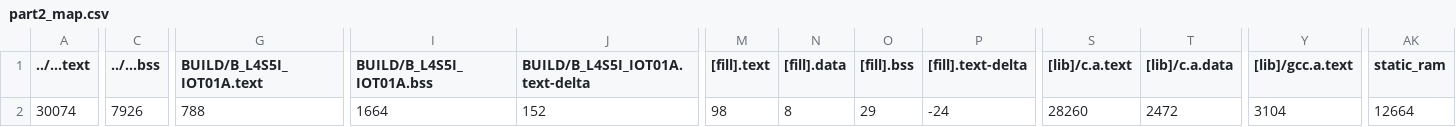
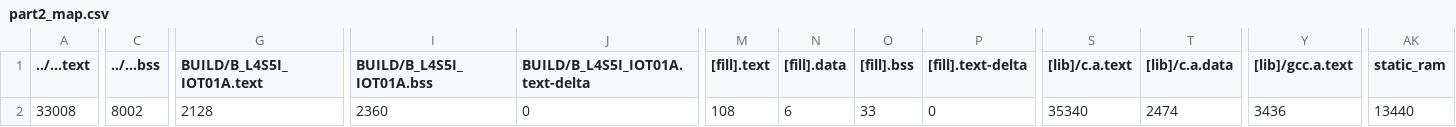
Before and after one commit to daybreak1999/hw04, a CSV file: part2/BUILD/B_L4S5I_IOT01A/GCC_ARM/part2_map.csv, drawn as a sheet; only a part is shown, gaps mark what is left out; the diff covers the shown part only; the diff names each change by its address in the sheet, - before the commit and + after, or states it on an @@ line.

Commit message:
part2

```diff
--- a/part2/BUILD/B_L4S5I_IOT01A/GCC_ARM/part2_map.csv
+++ b/part2/BUILD/B_L4S5I_IOT01A/GCC_ARM/part2_map.csv
-A2 (../...text): 30074
+A2 (../...text): 33008
-C2 (../...bss): 7926
+C2 (../...bss): 8002
-G2 (BUILD/B_L4S5I_IOT01A.text): 788
+G2 (BUILD/B_L4S5I_IOT01A.text): 2128
-I2 (BUILD/B_L4S5I_IOT01A.bss): 1664
+I2 (BUILD/B_L4S5I_IOT01A.bss): 2360
-J2 (BUILD/B_L4S5I_IOT01A.text-delta): 152
+J2 (BUILD/B_L4S5I_IOT01A.text-delta): 0
-M2 ([fill].text): 98
+M2 ([fill].text): 108
-N2 ([fill].data): 8
+N2 ([fill].data): 6
-O2 ([fill].bss): 29
+O2 ([fill].bss): 33
-P2 ([fill].text-delta): -24
+P2 ([fill].text-delta): 0
-S2 ([lib]/c.a.text): 28260
+S2 ([lib]/c.a.text): 35340
-T2 ([lib]/c.a.data): 2472
+T2 ([lib]/c.a.data): 2474
-Y2 ([lib]/gcc.a.text): 3104
+Y2 ([lib]/gcc.a.text): 3436
-AK2 (static_ram): 12664
+AK2 (static_ram): 13440
```
Also changed, not shown: 1 edited cell elsewhere in this file, 43 other files.
